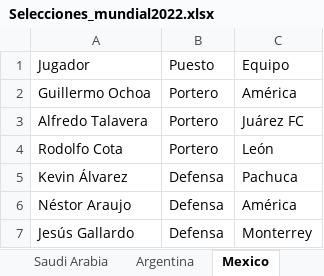
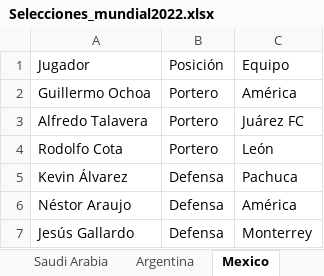
Before and after one commit to lromeror/Group_Slytheryn, an Excel workbook: DASHBOARD/assets/datas/Selecciones_mundial2022.xlsx, sheet Mexico, drawn as a sheet; only a part is shown; values as stored, in another font and other column widths than the file's, no borders; the diff names each change by its address in the sheet, - before the commit and + after, or states it on an @@ line.

```diff
--- a/DASHBOARD/assets/datas/Selecciones_mundial2022.xlsx (sheet Mexico)
+++ b/DASHBOARD/assets/datas/Selecciones_mundial2022.xlsx (sheet Mexico)
-B1: Puesto
+B1: Posición
```
Also changed, not shown: 2 other files.
